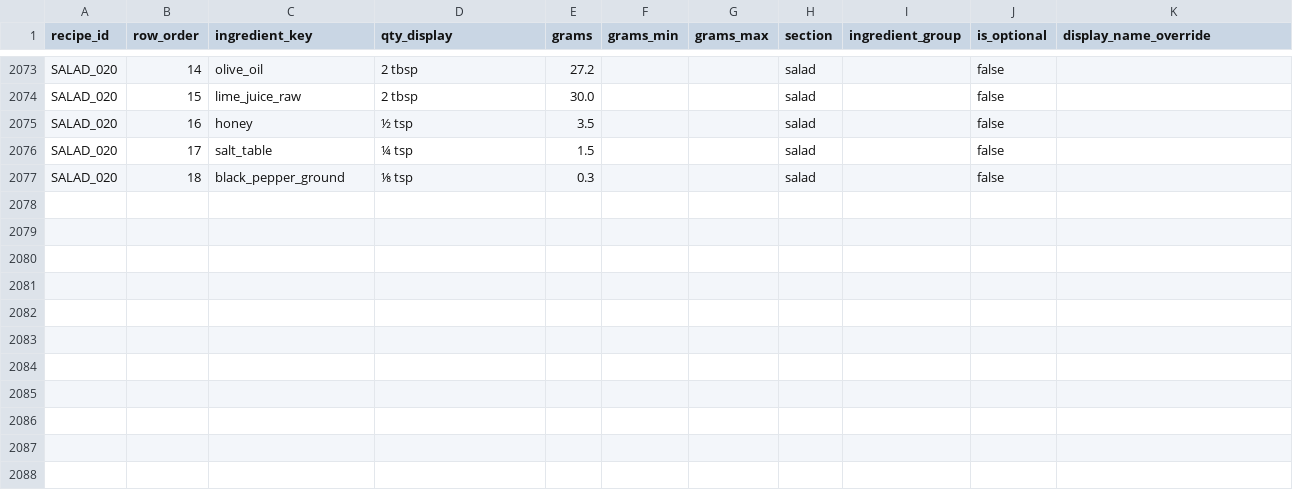
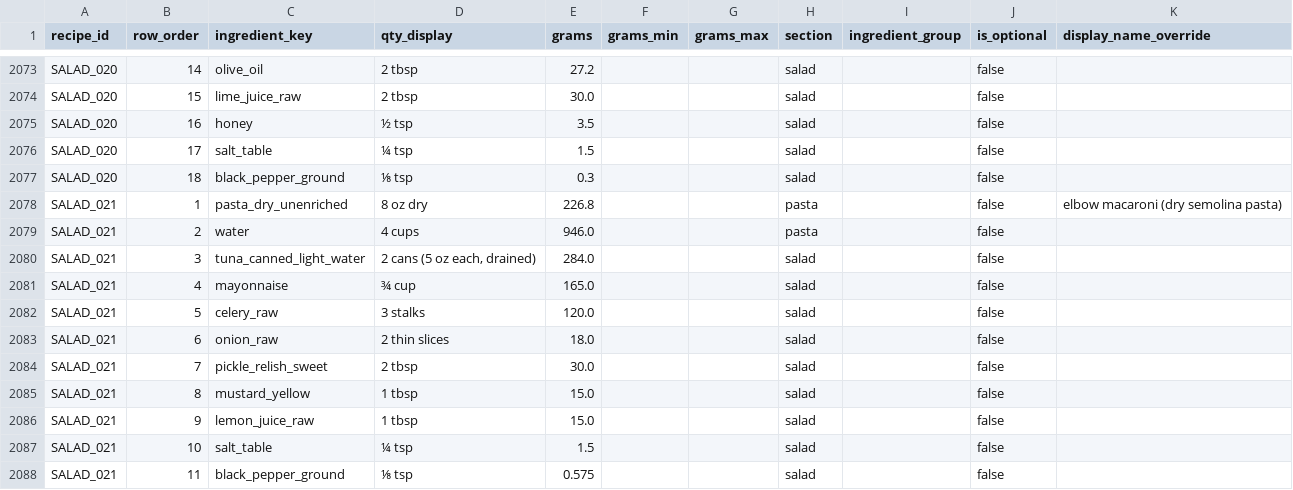
Before and after one commit to tlgeorgemailcom/daily-plate, a CSV file: recipes_v3/data/recipe_ingredients.csv, drawn as a sheet; only a part is shown, gaps mark what is left out.

Commit message:
Add SALAD_021 Tuna Macaroni Salad (Rule D)

```diff
--- a/recipes_v3/data/recipe_ingredients.csv
+++ b/recipes_v3/data/recipe_ingredients.csv
@@ -2077 +2077,12 @@ SALAD_020,17,salt_table,¼ tsp,1.5,,,salad,,false,
 SALAD_020,18,black_pepper_ground,⅛ tsp,0.3,,,salad,,false,
+SALAD_021,1,pasta_dry_unenriched,8 oz dry,226.8,,,pasta,,false,elbow macaroni (dry semolina pasta)
+SALAD_021,2,water,4 cups,946.0,,,pasta,,false,
+SALAD_021,3,tuna_canned_light_water,"2 cans (5 oz each, drained)",284.0,,,salad,,false,
+SALAD_021,4,mayonnaise,¾ cup,165.0,,,salad,,false,
+SALAD_021,5,celery_raw,3 stalks,120.0,,,salad,,false,
+SALAD_021,6,onion_raw,2 thin slices,18.0,,,salad,,false,
+SALAD_021,7,pickle_relish_sweet,2 tbsp,30.0,,,salad,,false,
+SALAD_021,8,mustard_yellow,1 tbsp,15.0,,,salad,,false,
+SALAD_021,9,lemon_juice_raw,1 tbsp,15.0,,,salad,,false,
+SALAD_021,10,salt_table,¼ tsp,1.5,,,salad,,false,
+SALAD_021,11,black_pepper_ground,⅛ tsp,0.575,,,salad,,false,
```
Also changed, not shown: recipes_v3/data/recipe_instructions.csv, recipes_v3/data/recipe_sections.csv, 4 other files.
